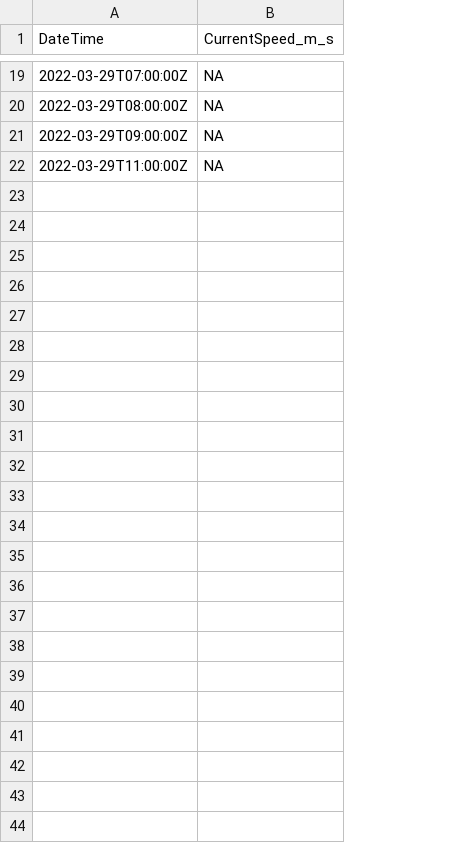
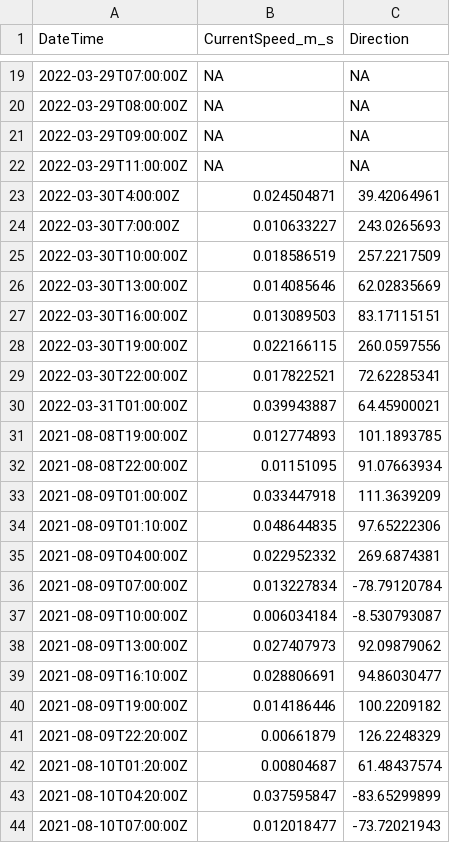
Before and after one commit to njsilbiger/SGDSeepAnalysis, a CSV file: Data/currentspeed.csv, drawn as a sheet; only a part is shown, gaps mark what is left out; the diff covers the shown part only; the diff names each change by its address in the sheet, - before the commit and + after, or states it on an @@ line.

```diff
--- a/Data/currentspeed.csv
+++ b/Data/currentspeed.csv
+column C (Direction), rows 19-22: all NA
+row 23: 2022-03-30T4:00:00Z | 0.024504871 | 39.42064961
+row 24: 2022-03-30T7:00:00Z | 0.010633227 | 243.0265693
+row 25: 2022-03-30T10:00:00Z | 0.018586519 | 257.2217509
+row 26: 2022-03-30T13:00:00Z | 0.014085646 | 62.02835669
+row 27: 2022-03-30T16:00:00Z | 0.013089503 | 83.17115151
+row 28: 2022-03-30T19:00:00Z | 0.022166115 | 260.0597556
+row 29: 2022-03-30T22:00:00Z | 0.017822521 | 72.62285341
+row 30: 2022-03-31T01:00:00Z | 0.039943887 | 64.45900021
+row 31: 2021-08-08T19:00:00Z | 0.012774893 | 101.1893785
+row 32: 2021-08-08T22:00:00Z | 0.01151095 | 91.07663934
+row 33: 2021-08-09T01:00:00Z | 0.033447918 | 111.3639209
+row 34: 2021-08-09T01:10:00Z | 0.048644835 | 97.65222306
+row 35: 2021-08-09T04:00:00Z | 0.022952332 | 269.6874381
+row 36: 2021-08-09T07:00:00Z | 0.013227834 | -78.79120784
+row 37: 2021-08-09T10:00:00Z | 0.006034184 | -8.530793087
+row 38: 2021-08-09T13:00:00Z | 0.027407973 | 92.09879062
+row 39: 2021-08-09T16:10:00Z | 0.028806691 | 94.86030477
+row 40: 2021-08-09T19:00:00Z | 0.014186446 | 100.2209182
+row 41: 2021-08-09T22:20:00Z | 0.00661879 | 126.2248329
+row 42: 2021-08-10T01:20:00Z | 0.00804687 | 61.48437574
+row 43: 2021-08-10T04:20:00Z | 0.037595847 | -83.65299899
+row 44: 2021-08-10T07:00:00Z | 0.012018477 | -73.72021943
```
Also changed, not shown: 12 edited cells elsewhere in this file, Data/distance_depth.csv, 6 other files.
